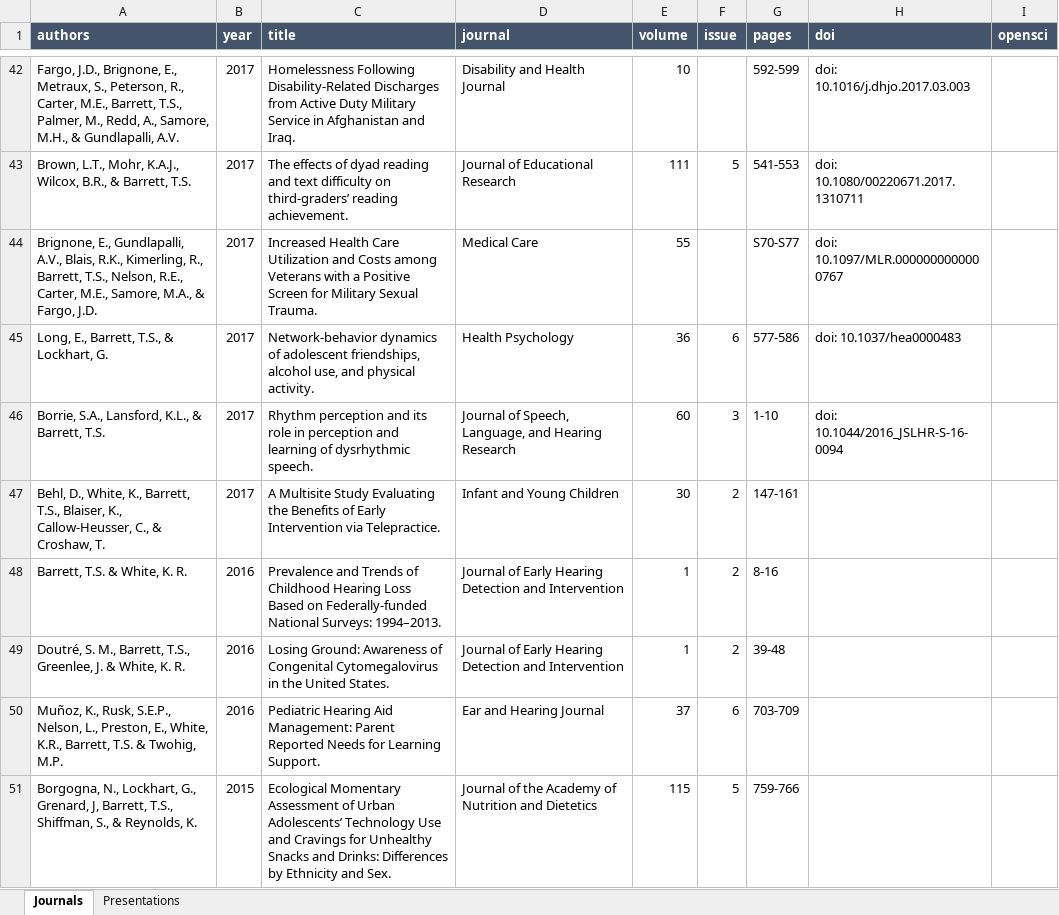
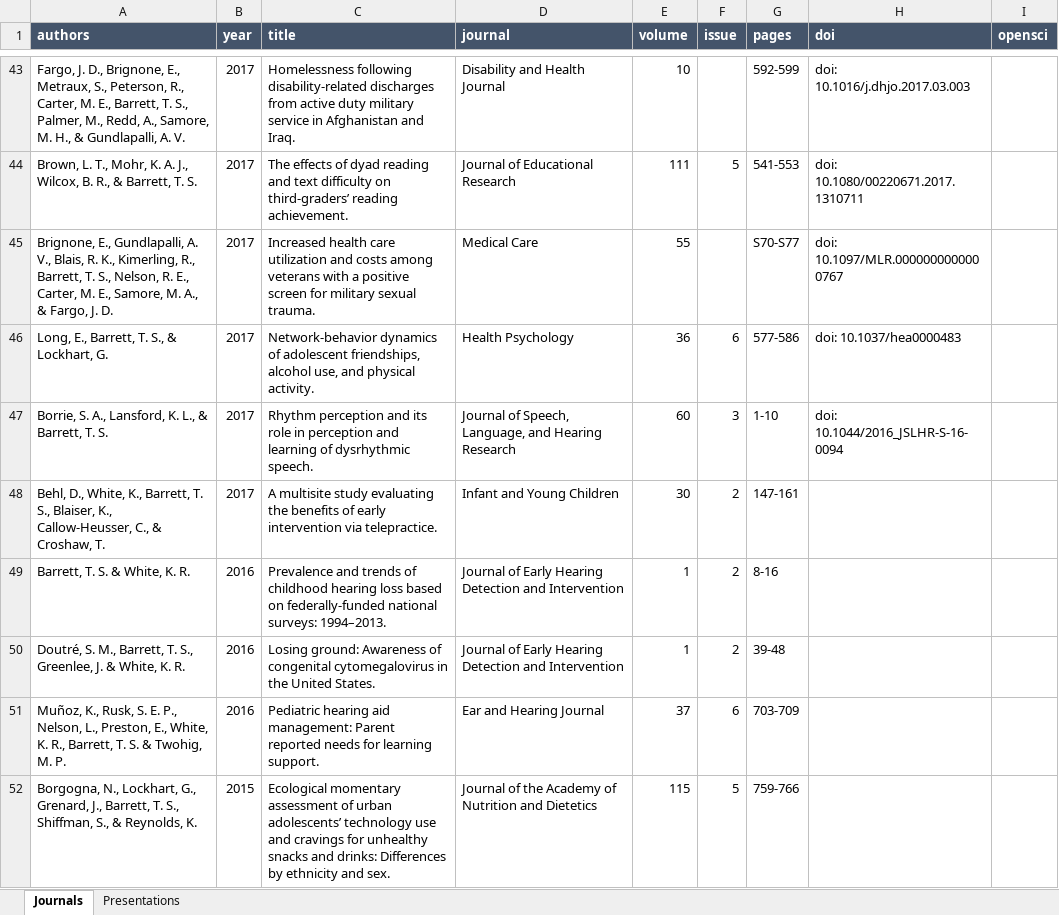
Before and after one commit to TysonStanley/tysonstanley.github.io, an Excel workbook: assets/CV/pubs.xlsx, sheet Journals, drawn as a sheet; only a part is shown, gaps mark what is left out; values as stored, in another font and other column widths than the file's, no borders; addresses are those after the commit; the diff covers the shown part only; the diff names each change by its address in the sheet, - before the commit and + after, or states it on an @@ line.

```diff
--- a/assets/CV/pubs.xlsx (sheet Journals)
+++ b/assets/CV/pubs.xlsx (sheet Journals)
-A43 (authors): Fargo, J.D., Brignone, E., Metraux, S., Peterson, R., Carter, M.E., Barrett, T.S., Palmer, M., Redd, A., Samore, M.H., & Gundlapalli, A.V.
+A43 (authors): Fargo, J. D., Brignone, E., Metraux, S., Peterson, R., Carter, M. E., Barrett, T. S., Palmer, M., Redd, A., Samore, M. H., & Gundlapalli, A. V.
-C43 (title): Homelessness Following Disability-Related Discharges from Active Duty Military Service in Afghanistan…
+C43 (title): Homelessness following disability-related discharges from active duty military service in Afghanistan…
-A44 (authors): Brown, L.T., Mohr, K.A.J., Wilcox, B.R., & Barrett, T.S.
+A44 (authors): Brown, L. T., Mohr, K. A. J., Wilcox, B. R., & Barrett, T. S.
-A45 (authors): …E., Gundlapalli, A.V., Blais, R.K., Kimerling, R., Barrett, T.S., Nelson, R.E., Carter, M.E., Samore, M.A., & Fargo, J.D.
+A45 (authors): …E., Gundlapalli, A. V., Blais, R. K., Kimerling, R., Barrett, T. S., Nelson, R. E., Carter, M. E., Samore, M. A., & Fargo, J. D.
-C45 (title): Increased Health Care Utilization and Costs among Veterans with a Positive Screen for Military Sexual Trauma.
+C45 (title): Increased health care utilization and costs among veterans with a positive screen for military sexual trauma.
-A46 (authors): Long, E., Barrett, T.S., & Lockhart, G.
+A46 (authors): Long, E., Barrett, T. S., & Lockhart, G.
-A47 (authors): Borrie, S.A., Lansford, K.L., & Barrett, T.S.
+A47 (authors): Borrie, S. A., Lansford, K. L., & Barrett, T. S.
-A48 (authors): …K., Barrett, T.S., Blaiser, K.,…
+A48 (authors): …K., Barrett, T. S., Blaiser, K.,…
-C48 (title): A Multisite Study Evaluating the Benefits of Early Intervention via Telepractice.
+C48 (title): A multisite study evaluating the benefits of early intervention via telepractice.
-A49 (authors): Barrett, T.S. & White, K. R.
+A49 (authors): Barrett, T. S. & White, K. R.
-C49 (title): Prevalence and Trends of Childhood Hearing Loss Based on Federally-funded National Surveys: 1994–2013.
+C49 (title): Prevalence and trends of childhood hearing loss based on federally-funded national surveys: 1994–2013.
-A50 (authors): …M., Barrett, T.S., Greenlee, J.…
+A50 (authors): …M., Barrett, T. S., Greenlee, J.…
-C50 (title): Losing Ground: Awareness of Congenital Cytomegalovirus in the…
+C50 (title): Losing ground: Awareness of congenital cytomegalovirus in the…
-A51 (authors): …K., Rusk, S.E.P., Nelson, L., Preston, E., White, K.R., Barrett, T.S. & Twohig, M.P.
+A51 (authors): …K., Rusk, S. E. P., Nelson, L., Preston, E., White, K. R., Barrett, T. S. & Twohig, M. P.
-C51 (title): Pediatric Hearing Aid Management: Parent Reported Needs for Learning Support.
+C51 (title): Pediatric hearing aid management: Parent reported needs for learning support.
-A52 (authors): …G., Grenard, J, Barrett, T.S., Shiffman, S.,…
+A52 (authors): …G., Grenard, J., Barrett, T. S., Shiffman, S.,…
-C52 (title): Ecological Momentary Assessment of Urban Adolescents’ Technology Use and Cravings for Unhealthy Snacks and Drinks: Differences by Ethnicity and Sex.
+C52 (title): Ecological momentary assessment of urban adolescents’ technology use and cravings for unhealthy snacks and drinks: Differences by ethnicity and sex.
```
Also changed, not shown: 2 added rows, 1 removed row and 59 edited cells elsewhere in this sheet, 6 other files.
